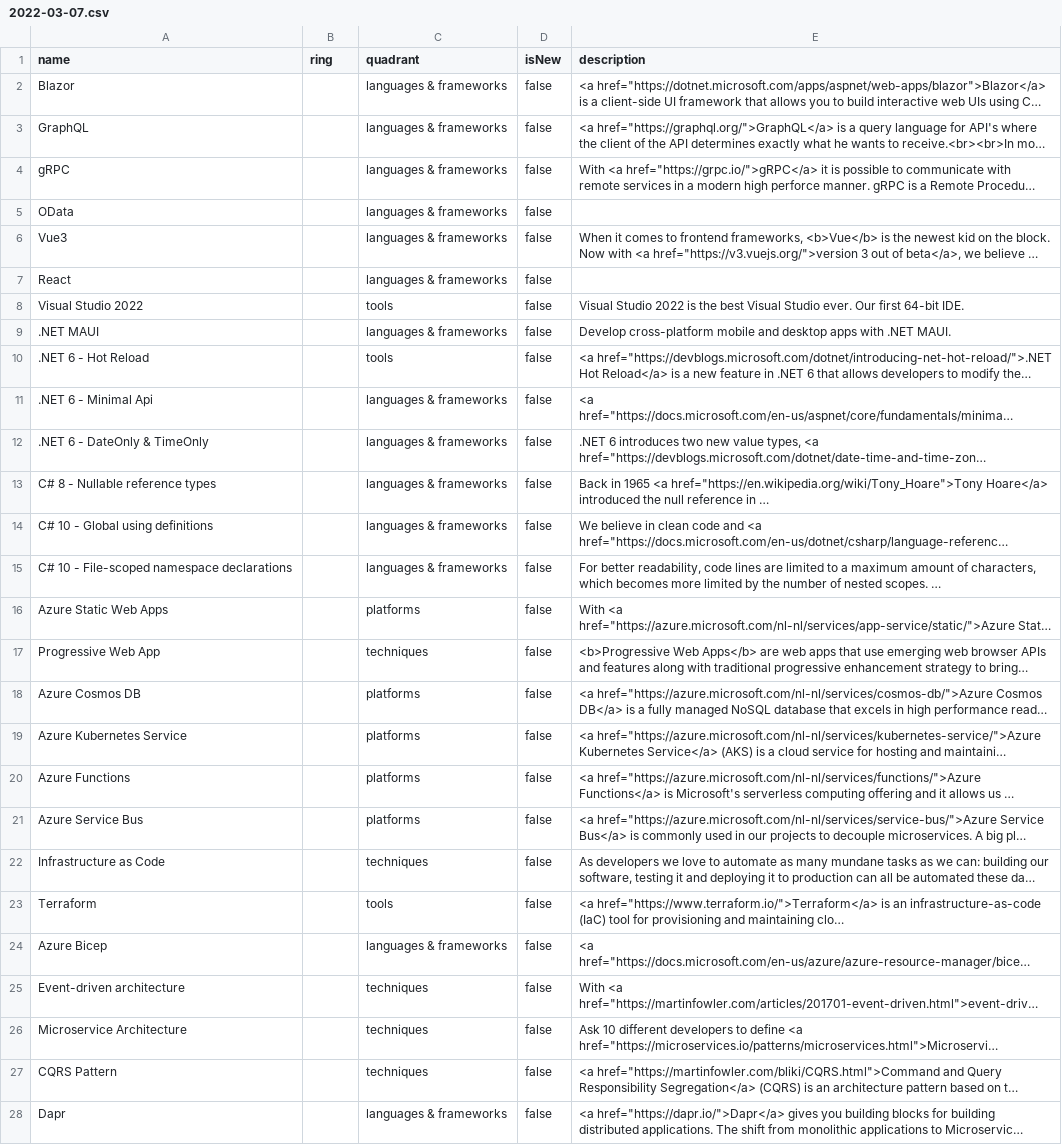
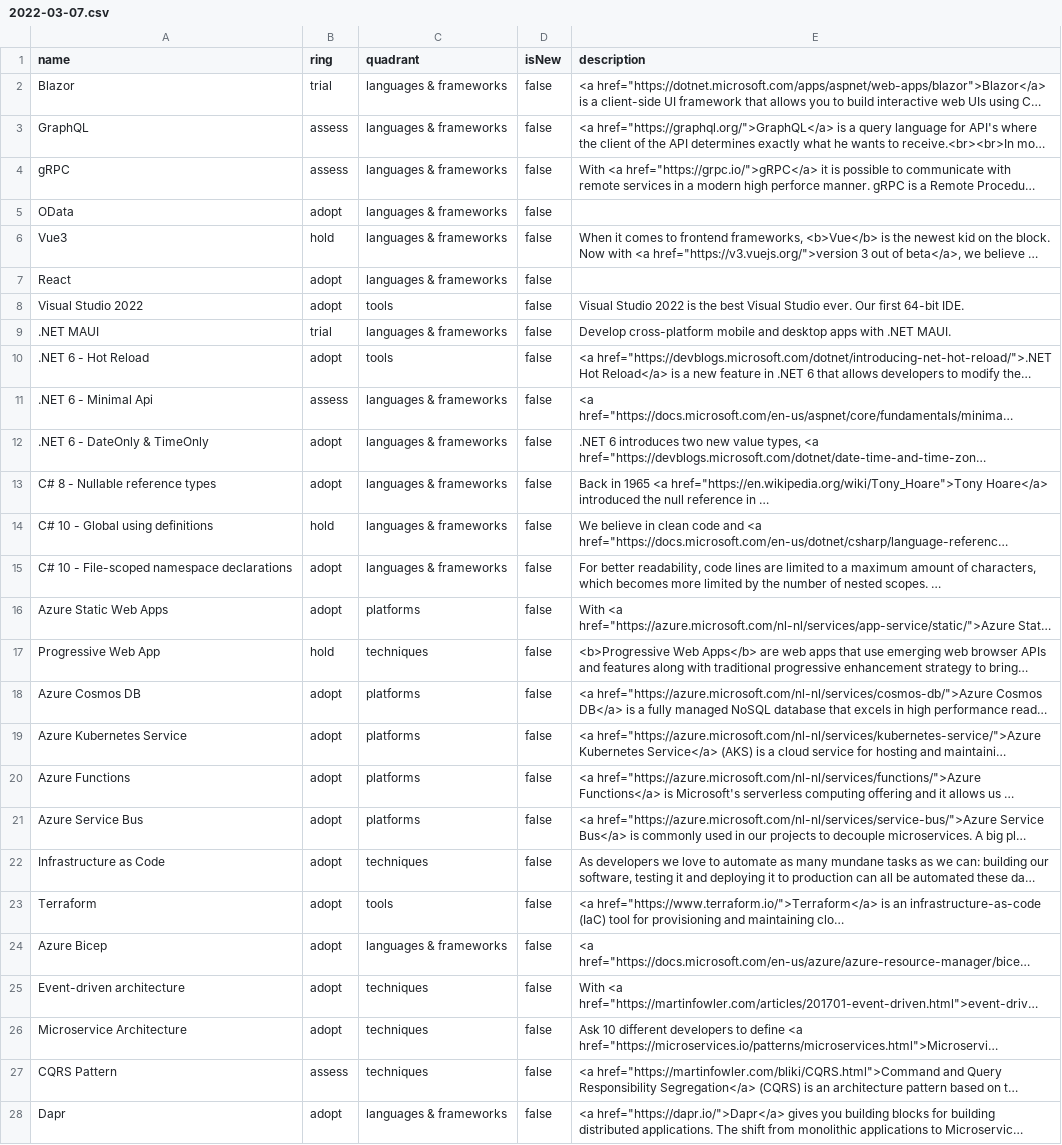
Before and after one commit to Ordina-MTech/Technology-Radar, a CSV file: 2022-03-07.csv, drawn as a sheet; only a part is shown; long unchanged cells end in …; the diff covers the shown part only; the diff names each change by its address in the sheet, - before the commit and + after, or states it on an @@ line.

Commit message:
Updated AhaSlides outcome

```diff
--- a/2022-03-07.csv
+++ b/2022-03-07.csv
-B2 (ring): (empty)
+B2 (ring): trial
-B3:B4 (ring): (empty)
+B3:B4 (ring): assess
-B5 (ring): (empty)
+B5 (ring): adopt
-B6 (ring): (empty)
+B6 (ring): hold
-B7:B8 (ring): (empty)
+B7:B8 (ring): adopt
-B9 (ring): (empty)
+B9 (ring): trial
-B10 (ring): (empty)
+B10 (ring): adopt
-B11 (ring): (empty)
+B11 (ring): assess
-B12:B13 (ring): (empty)
+B12:B13 (ring): adopt
-B14 (ring): (empty)
+B14 (ring): hold
-B15:B16 (ring): (empty)
+B15:B16 (ring): adopt
-B17 (ring): (empty)
+B17 (ring): hold
-B18:B26 (ring): (empty)
+B18:B26 (ring): adopt
-B27 (ring): (empty)
+B27 (ring): assess
-B28 (ring): (empty)
+B28 (ring): adopt
```
Also changed, not shown: 26 edited cells elsewhere in this file.
